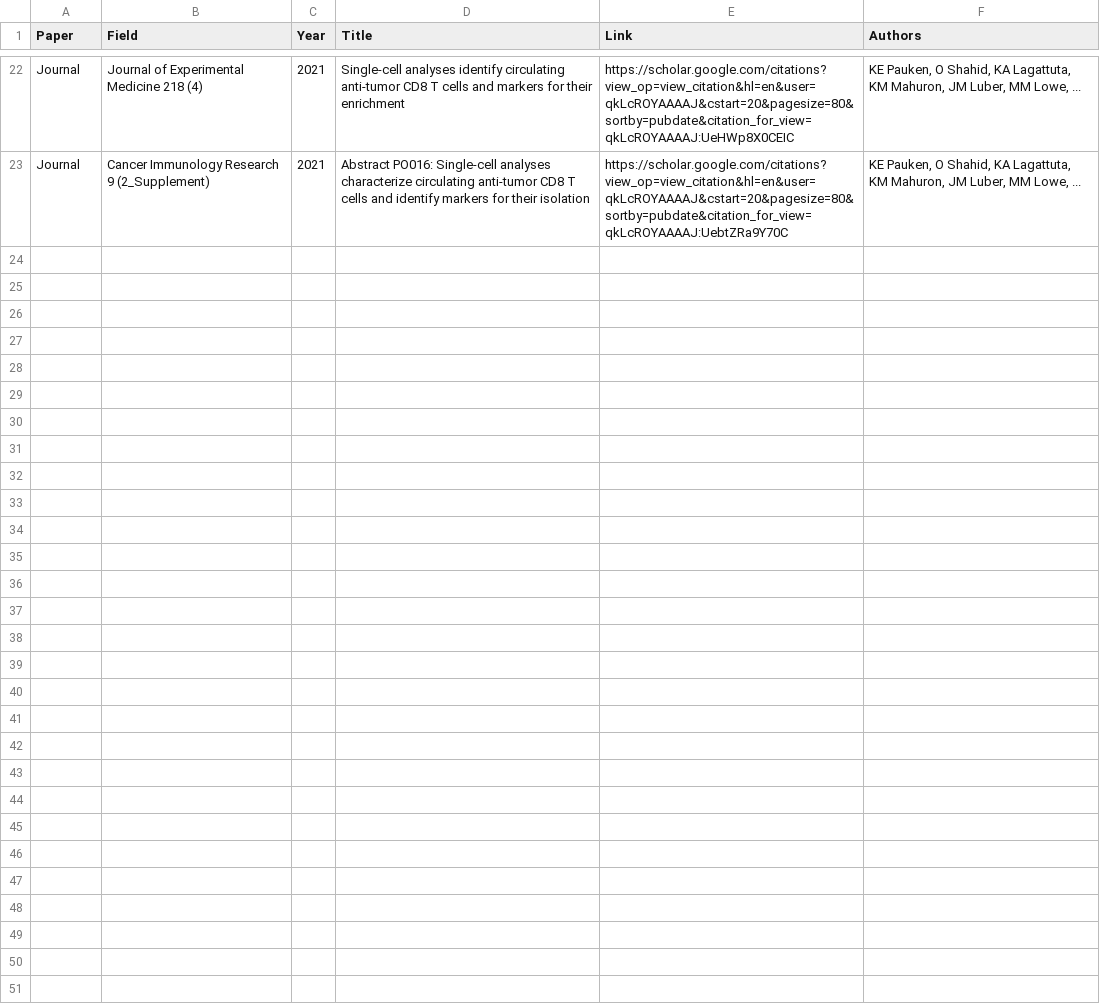
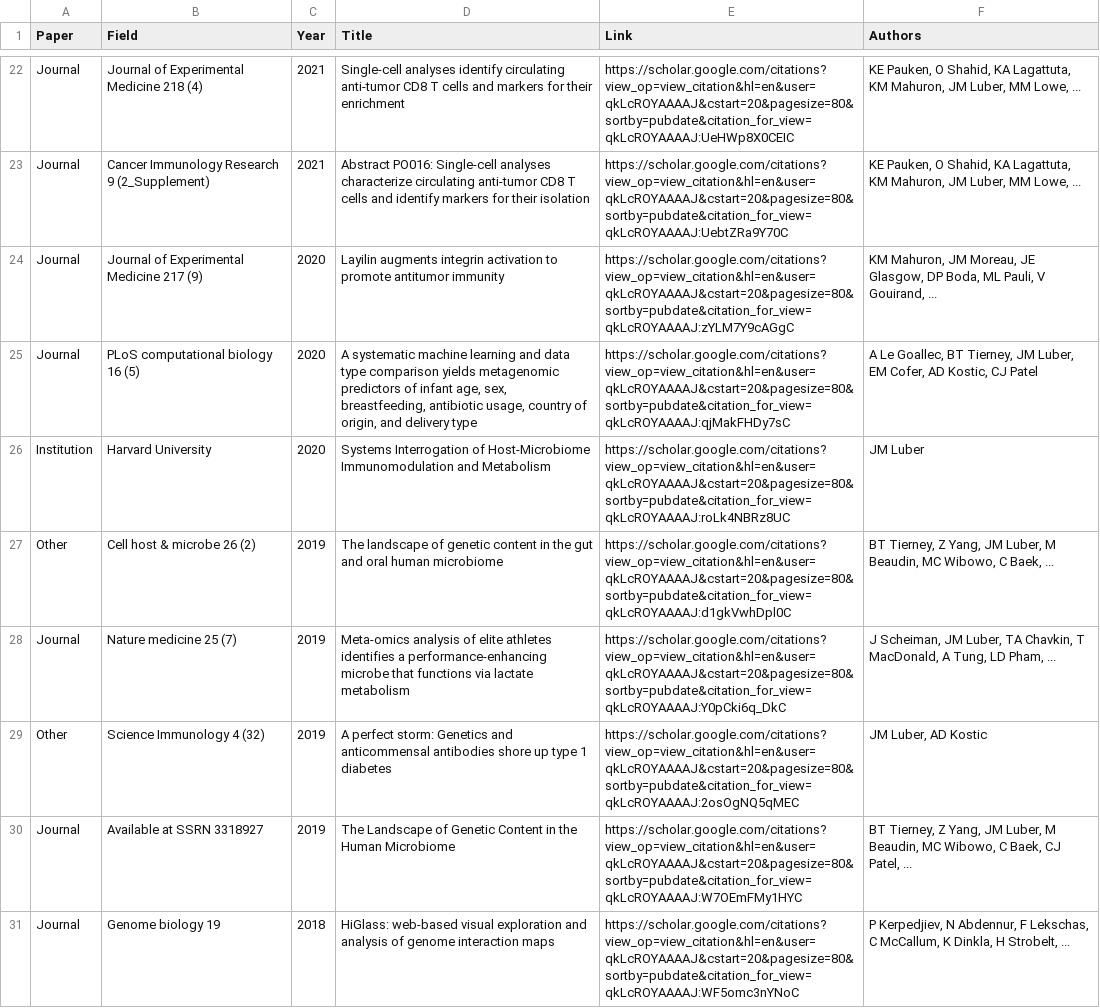
Before and after one commit to PriyaSKulkarni/Automate-the-csv-file, a CSV file: research.csv, drawn as a sheet; only a part is shown, gaps mark what is left out; the diff covers the shown part only; the diff names each change by its address in the sheet, - before the commit and + after, or states it on an @@ line.

Commit message:
Update research.csv

```diff
--- a/research.csv
+++ b/research.csv
+row 24: Journal | Journal of Experimental Medicine 217 (9) | 2020 | Layilin augments integrin activation to promote antitumor immunity | https://scholar.google.com/citations?view_op=view_citation&hl=en&user=qkLcROYAAAAJ&cstart=20&pagesize=80&sortby=pubdate&citation_for_view=qkLcROYAAAAJ:zYLM7Y9cAGgC | KM Mahuron, JM Moreau, JE Glasgow, DP Boda, ML Pauli, V Gouirand, ...
+row 25: Journal | PLoS computational biology 16 (5) | 2020 | A systematic machine learning and data type comparison yields metagenomic predictors of infant age, sex, breastfeeding, antibiotic usage, country of origin, and delivery type | https://scholar.google.com/citations?view_op=view_citation&hl=en&user=qkLcROYAAAAJ&cstart=20&pagesize=80&sortby=pubdate&citation_for_view=qkLcROYAAAAJ:qjMakFHDy7sC | A Le Goallec, BT Tierney, JM Luber, EM Cofer, AD Kostic, CJ Patel
+row 26: Institution | Harvard University | 2020 | Systems Interrogation of Host-Microbiome Immunomodulation and Metabolism | https://scholar.google.com/citations?view_op=view_citation&hl=en&user=qkLcROYAAAAJ&cstart=20&pagesize=80&sortby=pubdate&citation_for_view=qkLcROYAAAAJ:roLk4NBRz8UC | JM Luber
+row 27: Other | Cell host & microbe 26 (2) | 2019 | The landscape of genetic content in the gut and oral human microbiome | https://scholar.google.com/citations?view_op=view_citation&hl=en&user=qkLcROYAAAAJ&cstart=20&pagesize=80&sortby=pubdate&citation_for_view=qkLcROYAAAAJ:d1gkVwhDpl0C | BT Tierney, Z Yang, JM Luber, M Beaudin, MC Wibowo, C Baek, ...
+row 28: Journal | Nature medicine 25 (7) | 2019 | Meta-omics analysis of elite athletes identifies a performance-enhancing microbe that functions via lactate metabolism | https://scholar.google.com/citations?view_op=view_citation&hl=en&user=qkLcROYAAAAJ&cstart=20&pagesize=80&sortby=pubdate&citation_for_view=qkLcROYAAAAJ:Y0pCki6q_DkC | J Scheiman, JM Luber, TA Chavkin, T MacDonald, A Tung, LD Pham, ...
+row 29: Other | Science Immunology 4 (32) | 2019 | A perfect storm: Genetics and anticommensal antibodies shore up type 1 diabetes | https://scholar.google.com/citations?view_op=view_citation&hl=en&user=qkLcROYAAAAJ&cstart=20&pagesize=80&sortby=pubdate&citation_for_view=qkLcROYAAAAJ:2osOgNQ5qMEC | JM Luber, AD Kostic
+row 30: Journal | Available at SSRN 3318927 | 2019 | The Landscape of Genetic Content in the Human Microbiome | https://scholar.google.com/citations?view_op=view_citation&hl=en&user=qkLcROYAAAAJ&cstart=20&pagesize=80&sortby=pubdate&citation_for_view=qkLcROYAAAAJ:W7OEmFMy1HYC | BT Tierney, Z Yang, JM Luber, M Beaudin, MC Wibowo, C Baek, CJ Patel, ...
+row 31: Journal | Genome biology 19 | 2018 | HiGlass: web-based visual exploration and analysis of genome interaction maps | https://scholar.google.com/citations?view_op=view_citation&hl=en&user=qkLcROYAAAAJ&cstart=20&pagesize=80&sortby=pubdate&citation_for_view=qkLcROYAAAAJ:WF5omc3nYNoC | P Kerpedjiev, N Abdennur, F Lekschas, C McCallum, K Dinkla, H Strobelt, ...
```
Also changed, not shown: 9 added rows, 1 removed row and 7 edited cells elsewhere in this file.
